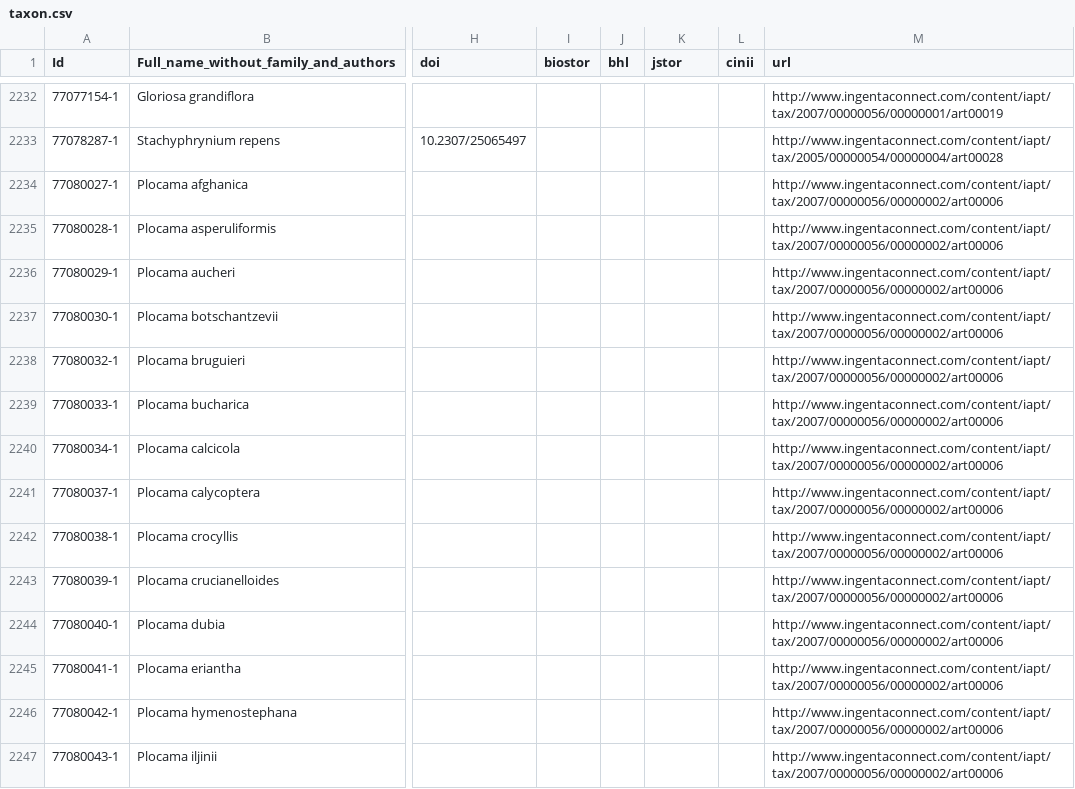
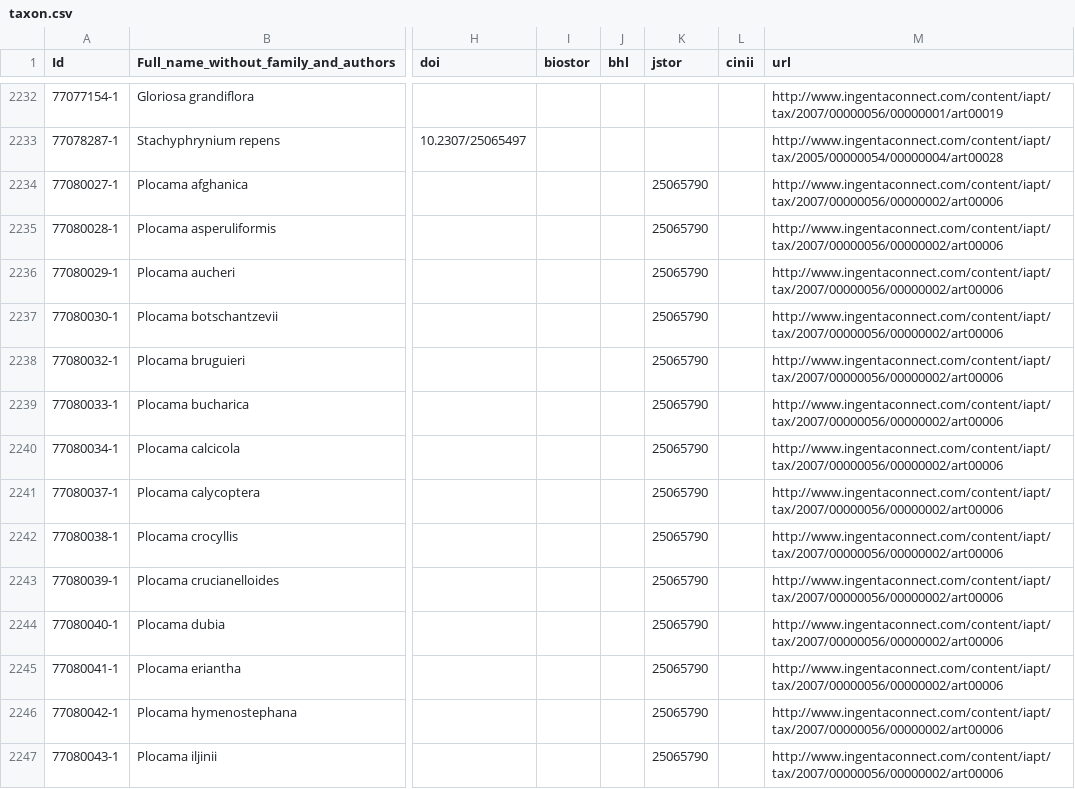
Before and after one commit to rdmpage/ipni-names, a CSV file: journals/taxon.csv, drawn as a sheet; only a part is shown, gaps mark what is left out; the diff covers the shown part only; the diff names each change by its address in the sheet, - before the commit and + after, or states it on an @@ line.

```diff
--- a/journals/taxon.csv
+++ b/journals/taxon.csv
-K2234:K2247 (jstor): (empty)
+K2234:K2247 (jstor): 25065790
```
Also changed, not shown: 115 edited cells elsewhere in this file, journals/acta_bot._yunnan..csv, journals/candollea.csv, 27 other files.
